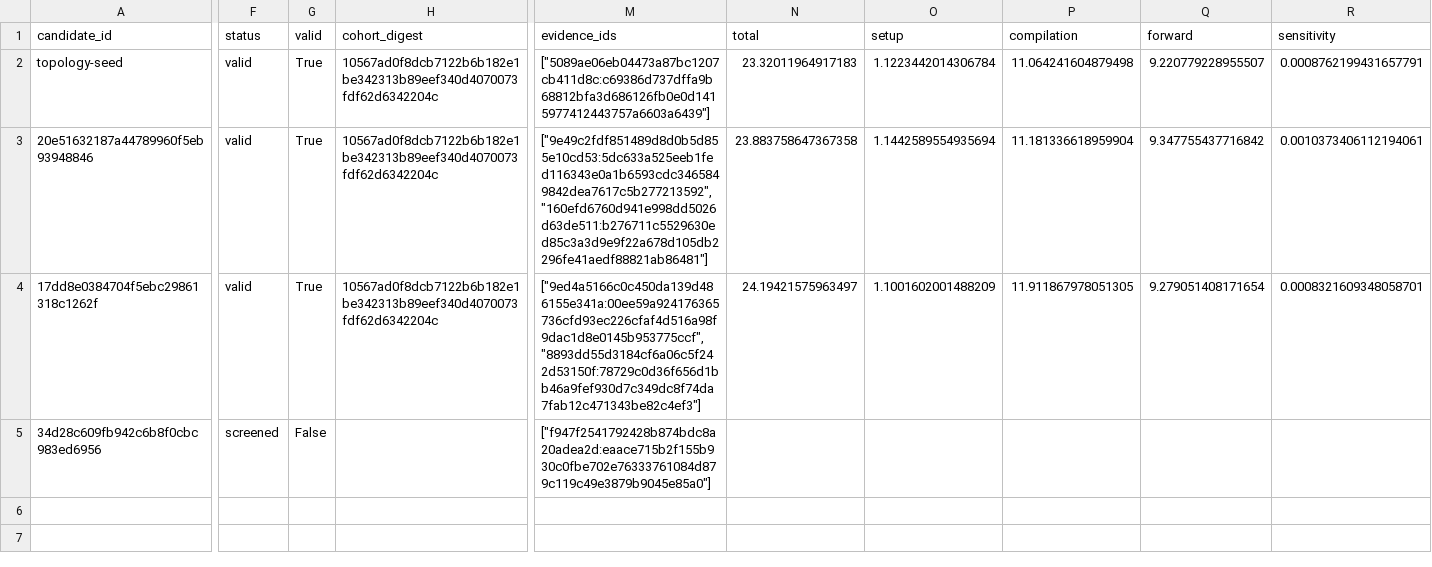
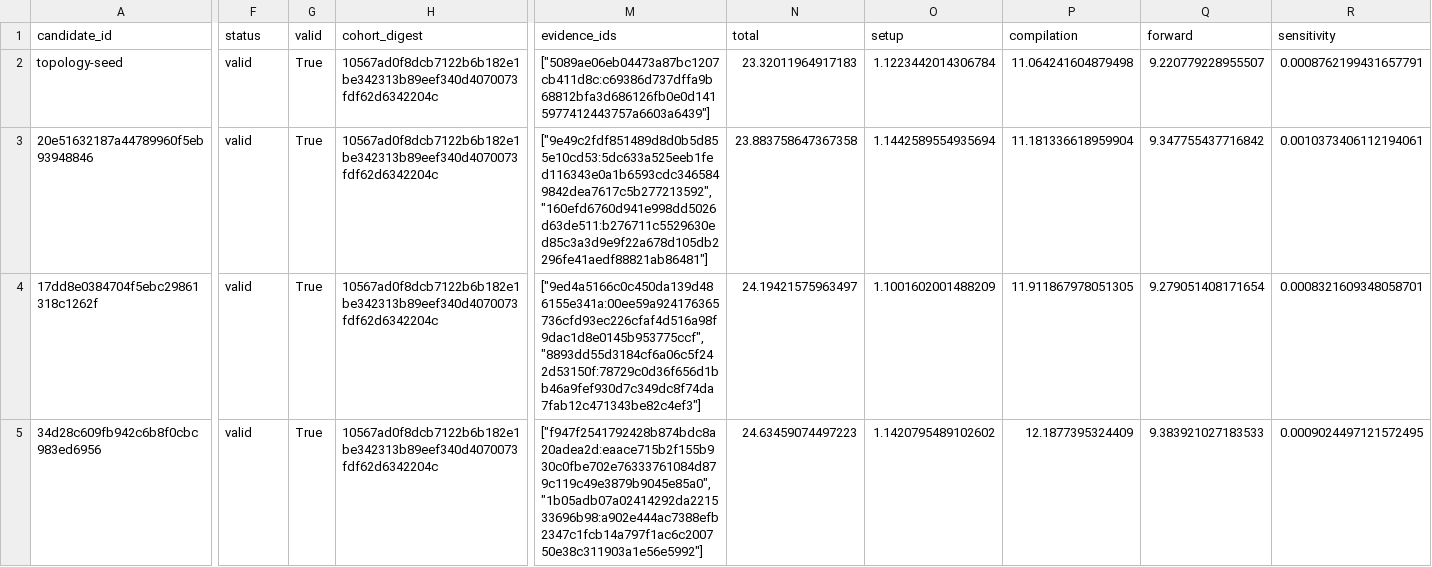
Before and after one commit to timbtz/feyer-search-lab, a CSV file: experiments/campaigns/topology-smac-v1/candidates.csv, drawn as a sheet; only a part is shown, gaps mark what is left out; the diff covers the shown part only; the diff names each change by its address in the sheet, - before the commit and + after, or states it on an @@ line.

Commit message:
Record DAG campaign 34d28c609fb942c6b8f0cbc983ed6956-full

```diff
--- a/experiments/campaigns/topology-smac-v1/candidates.csv
+++ b/experiments/campaigns/topology-smac-v1/candidates.csv
-F5 (status): screened
+F5 (status): valid
-G5 (valid): False
+G5 (valid): True
-H5 (cohort_digest): (empty)
+H5 (cohort_digest): 10567ad0f8dcb7122b6b182e1be342313b89eef340d4070073fdf62d6342204c
-M5 (evidence_ids): ["f947f2541792428b874bdc8a20adea2d:eaace715b2f155b930c0fbe702e76333761084d879c119c49e3879b9045e85a0"]
+M5 (evidence_ids): ["f947f2541792428b874bdc8a20adea2d:eaace715b2f155b930c0fbe702e76333761084d879c119c49e3879b9045e85a0", "1b05adb07a02414292da221533696b98:a902e444ac7388efb2347c1fcb14a797f1ac6c200750e38c311903a1e56e5992"]
-N5 (total): (empty)
+N5 (total): 24.63459074497223
-O5 (setup): (empty)
+O5 (setup): 1.1420795489102602
-P5 (compilation): (empty)
+P5 (compilation): 12.1877395324409
-Q5 (forward): (empty)
+Q5 (forward): 9.383921027183533
-R5 (sensitivity): (empty)
+R5 (sensitivity): 0.0009024497121572495
```
Also changed, not shown: 2 edited cells elsewhere in this file, 7 other files.
